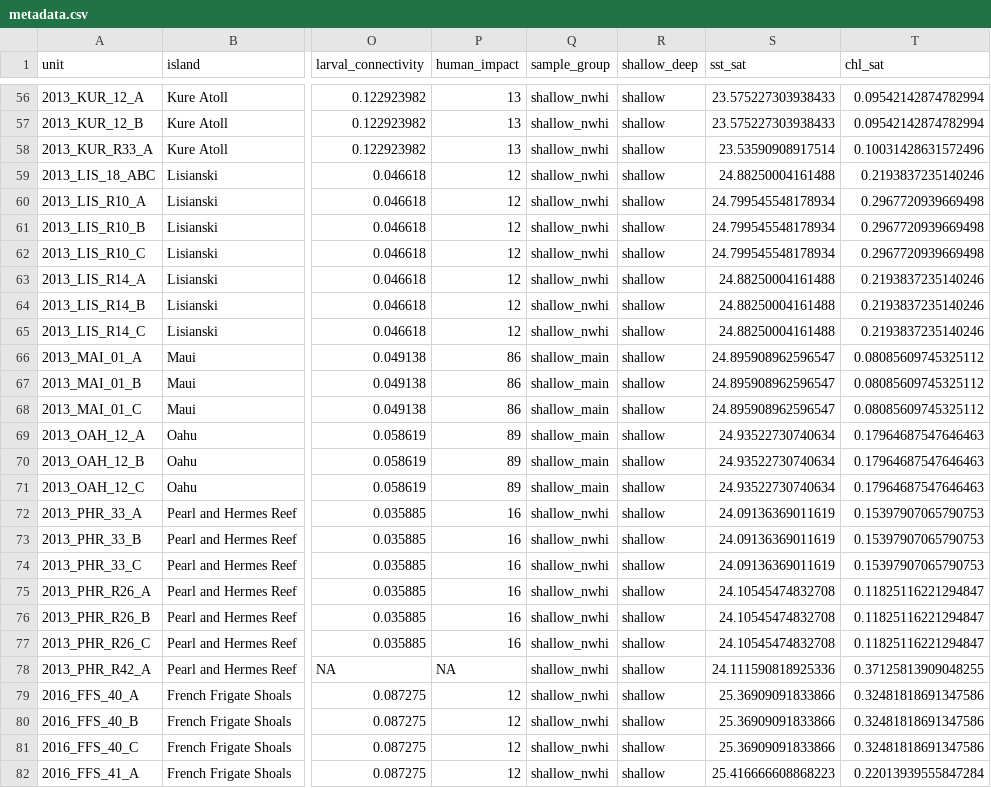
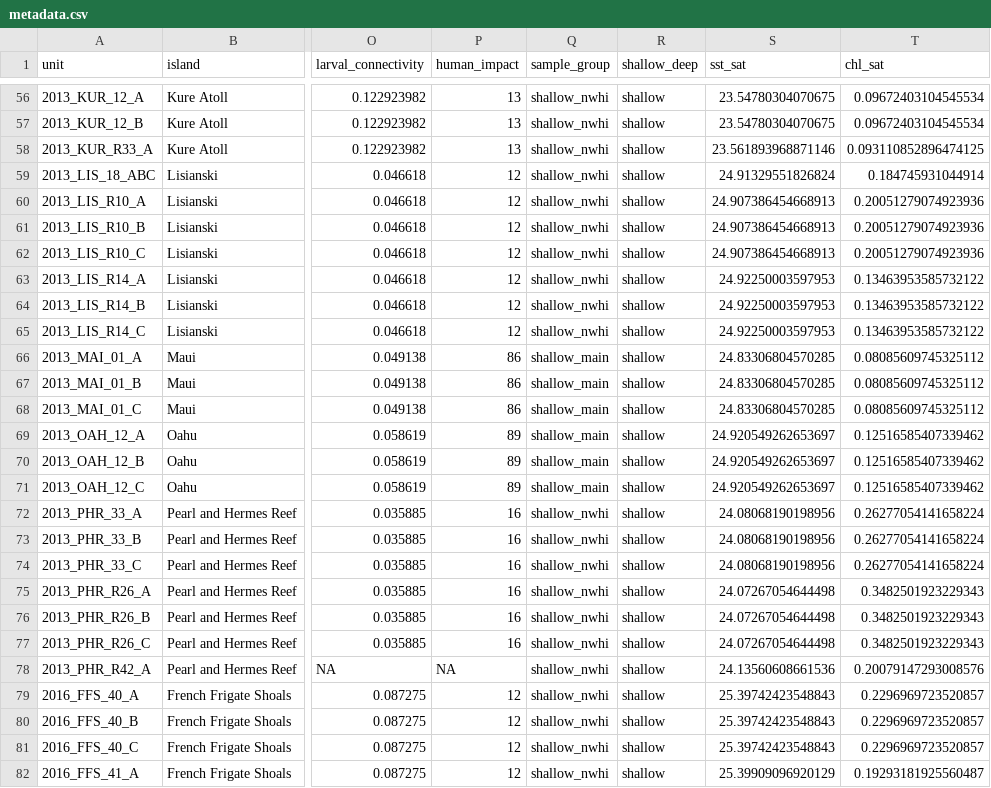
Before and after one commit to mhoban/arms_crabs, a CSV file: data/metadata.csv, drawn as a sheet; only a part is shown, gaps mark what is left out; the diff covers the shown part only; the diff names each change by its address in the sheet, - before the commit and + after, or states it on an @@ line.

```diff
--- a/data/metadata.csv
+++ b/data/metadata.csv
-S56:S57 (sst_sat): 23.575227303938433
+S56:S57 (sst_sat): 23.54780304070675
-T56:T57 (chl_sat): 0.09542142874782994
+T56:T57 (chl_sat): 0.09672403104545534
-S58 (sst_sat): 23.53590908917514
+S58 (sst_sat): 23.561893968871146
-T58 (chl_sat): 0.10031428631572496
+T58 (chl_sat): 0.093110852896474125
-S59 (sst_sat): 24.88250004161488
+S59 (sst_sat): 24.91329551826824
-T59 (chl_sat): 0.2193837235140246
+T59 (chl_sat): 0.184745931044914
-S60:S62 (sst_sat): 24.799545548178934
+S60:S62 (sst_sat): 24.907386454668913
-T60:T62 (chl_sat): 0.2967720939669498
+T60:T62 (chl_sat): 0.20051279074923936
-S63:S65 (sst_sat): 24.88250004161488
+S63:S65 (sst_sat): 24.92250003597953
-T63:T65 (chl_sat): 0.2193837235140246
+T63:T65 (chl_sat): 0.13463953585732122
-S66:S68 (sst_sat): 24.895908962596547
+S66:S68 (sst_sat): 24.83306804570285
-S69:S71 (sst_sat): 24.93522730740634
+S69:S71 (sst_sat): 24.920549262653697
-T69:T71 (chl_sat): 0.17964687547646463
+T69:T71 (chl_sat): 0.12516585407339462
-S72:S74 (sst_sat): 24.09136369011619
+S72:S74 (sst_sat): 24.08068190198956
-T72:T74 (chl_sat): 0.15397907065790753
+T72:T74 (chl_sat): 0.26277054141658224
-S75:S77 (sst_sat): 24.10545474832708
+S75:S77 (sst_sat): 24.07267054644498
-T75:T77 (chl_sat): 0.11825116221294847
+T75:T77 (chl_sat): 0.3482501923229343
-S78 (sst_sat): 24.111590818925336
+S78 (sst_sat): 24.13560608661536
-T78 (chl_sat): 0.37125813909048255
+T78 (chl_sat): 0.20079147293008576
-S79:S81 (sst_sat): 25.36909091833866
+S79:S81 (sst_sat): 25.39742423548843
-T79:T81 (chl_sat): 0.32481818691347586
+T79:T81 (chl_sat): 0.2296969723520857
-S82 (sst_sat): 25.416666608868223
+S82 (sst_sat): 25.39909096920129
-T82 (chl_sat): 0.22013939555847284
+T82 (chl_sat): 0.19293181925560487
```
Also changed, not shown: 148 edited cells elsewhere in this file.
